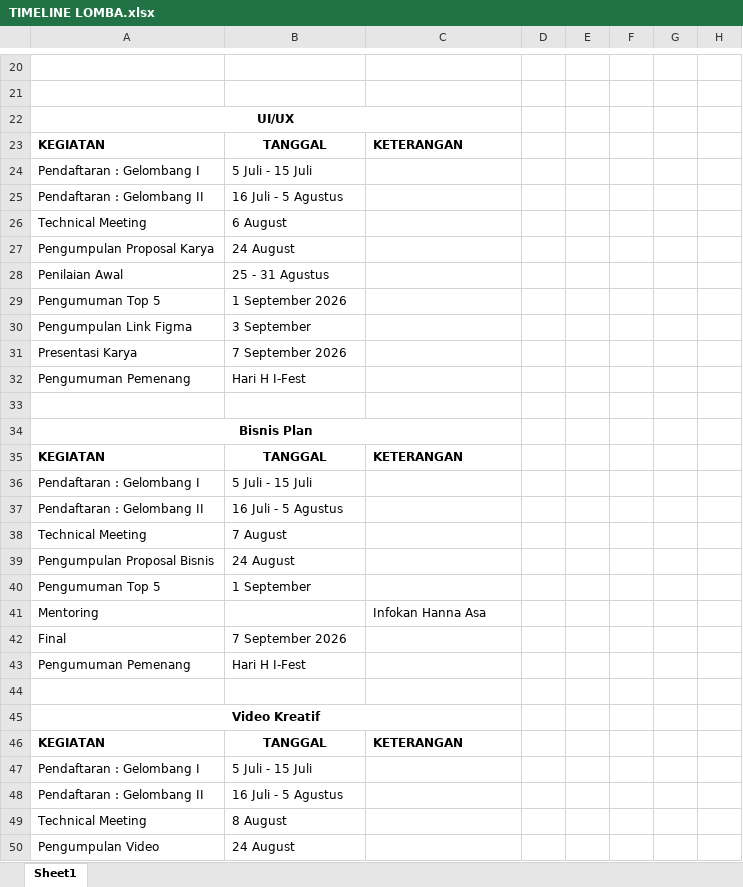
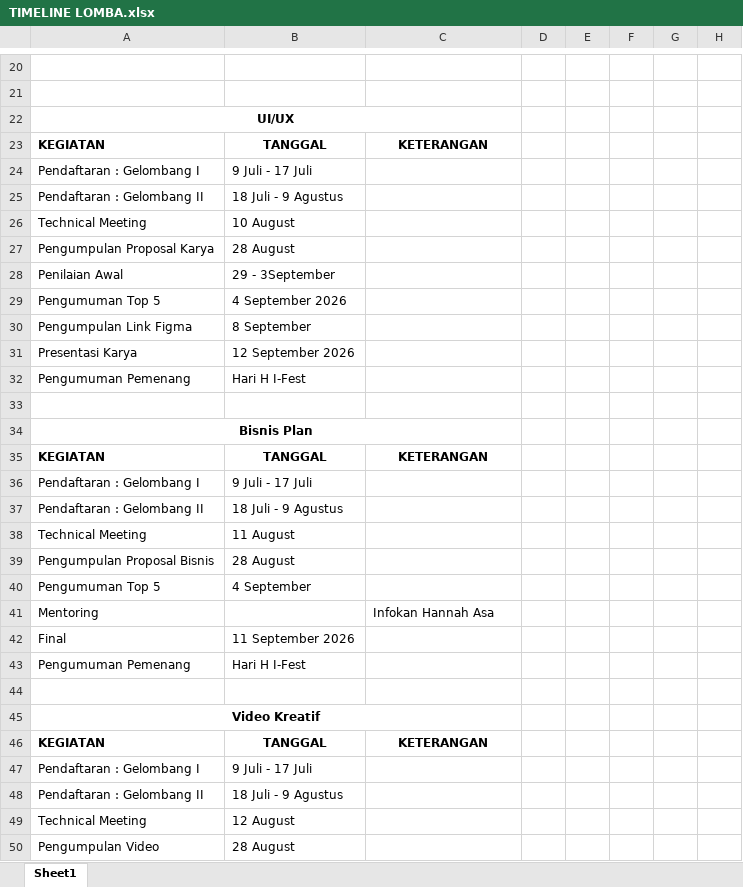
Before and after one commit to Dareean/ifest-2026-main-page, an Excel workbook: src/assets/dokumen/Arena Inovasi Digital/TIMELINE LOMBA.xlsx, sheet Sheet1, drawn as a sheet; only a part is shown, gaps mark what is left out; values as stored, in another font and other column widths than the file's, no borders; charts and pictures not drawn; the diff covers the shown part only; the diff names each change by its address in the sheet, - before the commit and + after, or states it on an @@ line.

```diff
--- a/src/assets/dokumen/Arena Inovasi Digital/TIMELINE LOMBA.xlsx (sheet Sheet1)
+++ b/src/assets/dokumen/Arena Inovasi Digital/TIMELINE LOMBA.xlsx (sheet Sheet1)
-C23 alignment: left
+C23 alignment: center
-B24: 5 Juli - 15 Juli
+B24: 9 Juli - 17 Juli
-B25: 16 Juli - 5 Agustus
+B25: 18 Juli - 9 Agustus
-B26: 6 August
+B26: 10 August
-B27: 24 August
+B27: 28 August
-B28: 25 - 31 Agustus
+B28: 29 - 3September
-B29: 1 September 2026
+B29: 4 September 2026
-B30: 3 September
+B30: 8 September
-B31: 7 September 2026
+B31: 12 September 2026
-C35 alignment: left
+C35 alignment: center
-B36: 5 Juli - 15 Juli
+B36: 9 Juli - 17 Juli
-B37: 16 Juli - 5 Agustus
+B37: 18 Juli - 9 Agustus
-B38: 7 August
+B38: 11 August
-B39: 24 August
+B39: 28 August
-B40: 1 September
+B40: 4 September
-C41: Infokan Hanna Asa
+C41: Infokan Hannah Asa
-B42: 7 September 2026
+B42: 11 September 2026
-C46 alignment: left
+C46 alignment: center
-B47: 5 Juli - 15 Juli
+B47: 9 Juli - 17 Juli
-B48: 16 Juli - 5 Agustus
+B48: 18 Juli - 9 Agustus
-B49: 8 August
+B49: 12 August
-B50: 24 August
+B50: 28 August
```
Also changed, not shown: 13 edited cells and cell formats elsewhere in this sheet, 8 other files.
